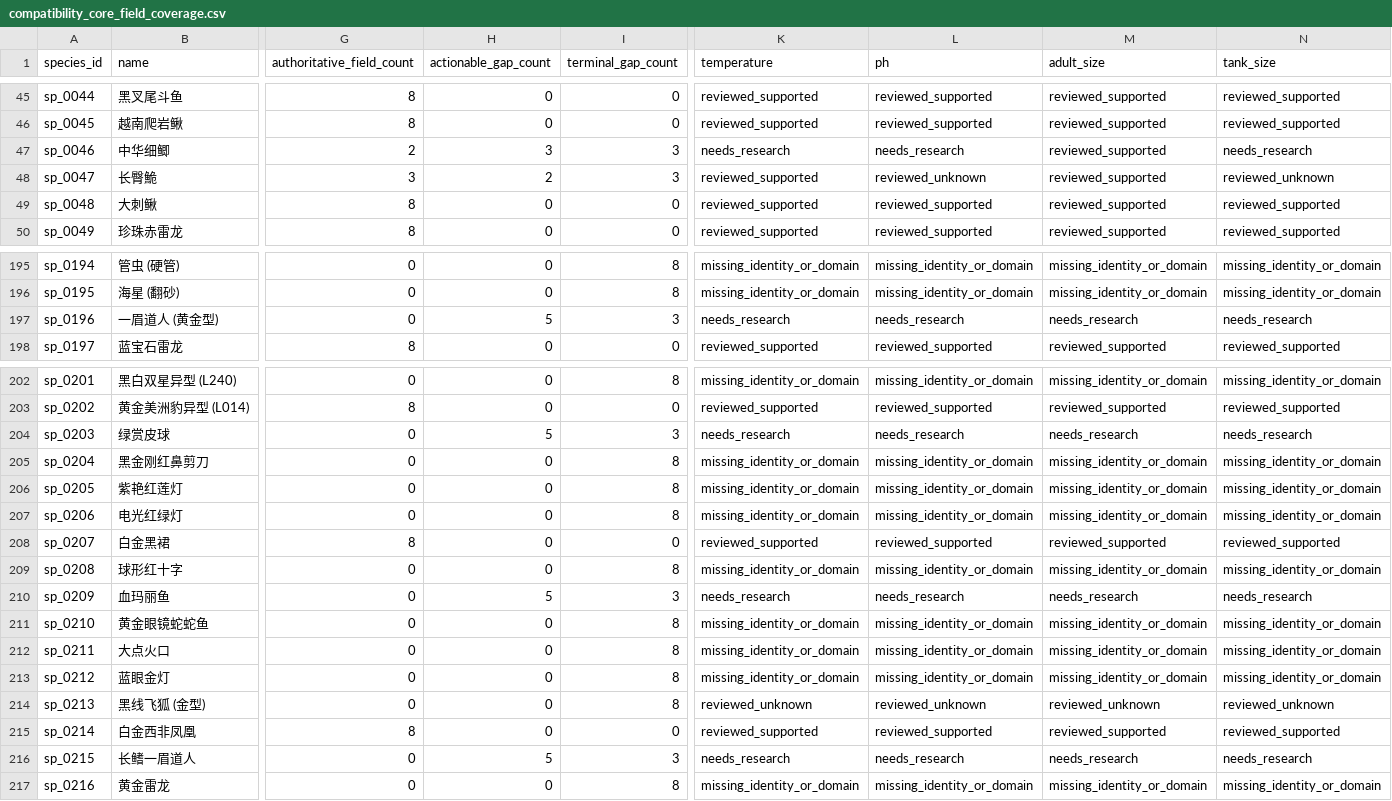
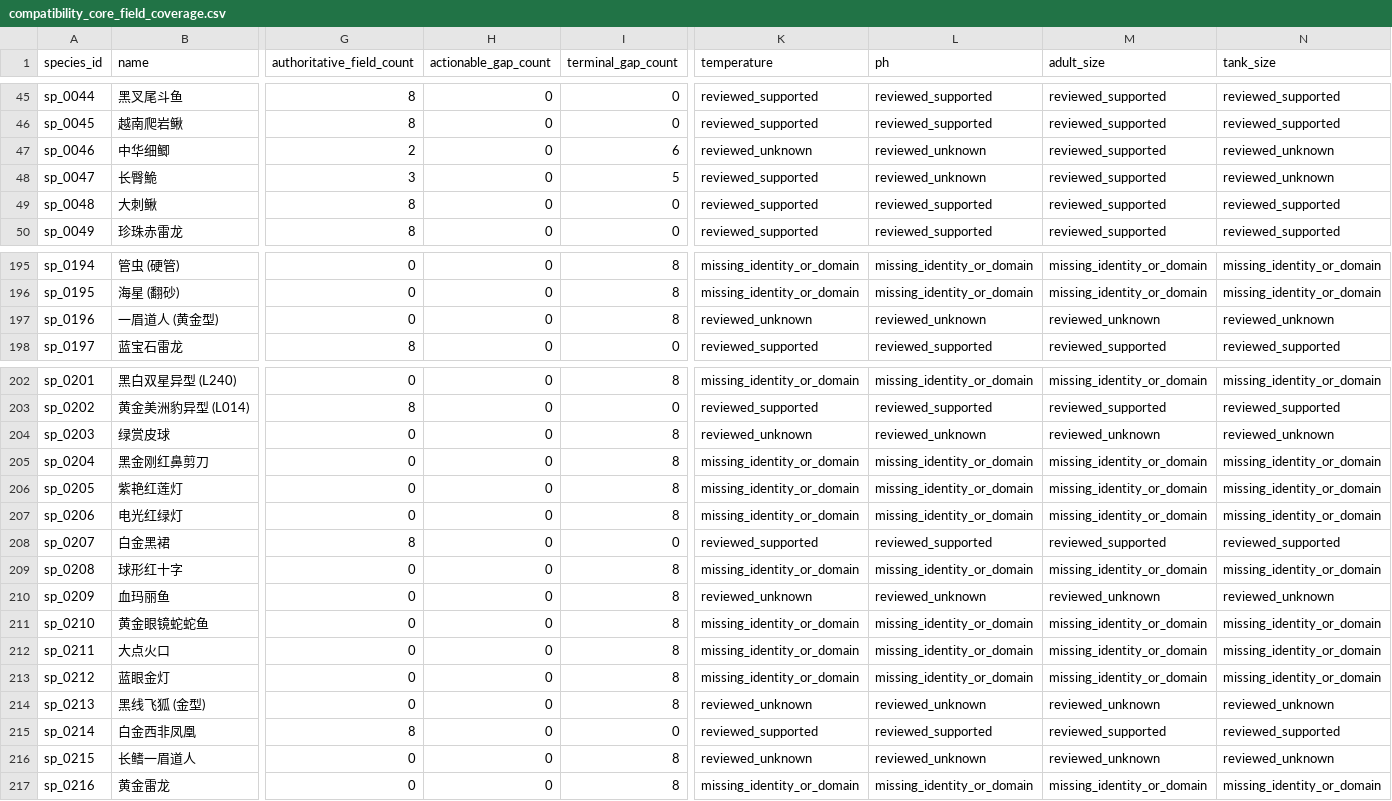
Before and after one commit to chusday97/aquaguide-tank-guide, a CSV file: docs/compatibility_core_field_coverage.csv, drawn as a sheet; only a part is shown, gaps mark what is left out; the diff covers the shown part only; the diff names each change by its address in the sheet, - before the commit and + after, or states it on an @@ line.

Commit message:
fix(compatibility): persist exhausted research ceilings

```diff
--- a/docs/compatibility_core_field_coverage.csv
+++ b/docs/compatibility_core_field_coverage.csv
-H47 (actionable_gap_count): 3
+H47 (actionable_gap_count): 0
-I47 (terminal_gap_count): 3
+I47 (terminal_gap_count): 6
-K47 (temperature): needs_research
+K47 (temperature): reviewed_unknown
-L47 (ph): needs_research
+L47 (ph): reviewed_unknown
-N47 (tank_size): needs_research
+N47 (tank_size): reviewed_unknown
-H48 (actionable_gap_count): 2
+H48 (actionable_gap_count): 0
-I48 (terminal_gap_count): 3
+I48 (terminal_gap_count): 5
-H197 (actionable_gap_count): 5
+H197 (actionable_gap_count): 0
-I197 (terminal_gap_count): 3
+I197 (terminal_gap_count): 8
-K197 (temperature): needs_research
+K197 (temperature): reviewed_unknown
-L197 (ph): needs_research
+L197 (ph): reviewed_unknown
-M197 (adult_size): needs_research
+M197 (adult_size): reviewed_unknown
-N197 (tank_size): needs_research
+N197 (tank_size): reviewed_unknown
-H204 (actionable_gap_count): 5
+H204 (actionable_gap_count): 0
-I204 (terminal_gap_count): 3
+I204 (terminal_gap_count): 8
-K204 (temperature): needs_research
+K204 (temperature): reviewed_unknown
-L204 (ph): needs_research
+L204 (ph): reviewed_unknown
-M204 (adult_size): needs_research
+M204 (adult_size): reviewed_unknown
-N204 (tank_size): needs_research
+N204 (tank_size): reviewed_unknown
-H210 (actionable_gap_count): 5
+H210 (actionable_gap_count): 0
-I210 (terminal_gap_count): 3
+I210 (terminal_gap_count): 8
-K210 (temperature): needs_research
+K210 (temperature): reviewed_unknown
-L210 (ph): needs_research
+L210 (ph): reviewed_unknown
-M210 (adult_size): needs_research
+M210 (adult_size): reviewed_unknown
-N210 (tank_size): needs_research
+N210 (tank_size): reviewed_unknown
-H216 (actionable_gap_count): 5
+H216 (actionable_gap_count): 0
-I216 (terminal_gap_count): 3
+I216 (terminal_gap_count): 8
-K216 (temperature): needs_research
+K216 (temperature): reviewed_unknown
-L216 (ph): needs_research
+L216 (ph): reviewed_unknown
-M216 (adult_size): needs_research
+M216 (adult_size): reviewed_unknown
-N216 (tank_size): needs_research
+N216 (tank_size): reviewed_unknown
```
Also changed, not shown: 96 edited cells elsewhere in this file, 17 other files.
